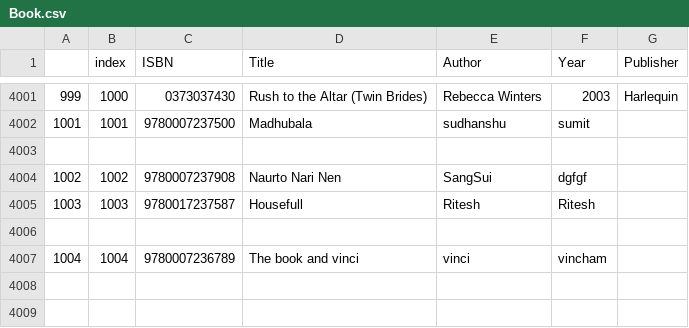
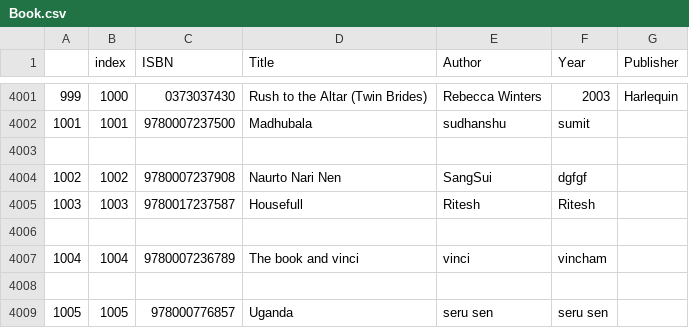
Before and after one commit to swet-s/Book_Recommendation_IR, a CSV file: dataset/Book.csv, drawn as a sheet; only a part is shown, gaps mark what is left out; the diff names each change by its address in the sheet, - before the commit and + after, or states it on an @@ line.

```diff
--- a/dataset/Book.csv
+++ b/dataset/Book.csv
+row 4008: (empty)
+row 4009: 1005 | 1005 | 978000776857 | Uganda | seru sen | seru sen
```
Also changed, not shown: 3 other files.
